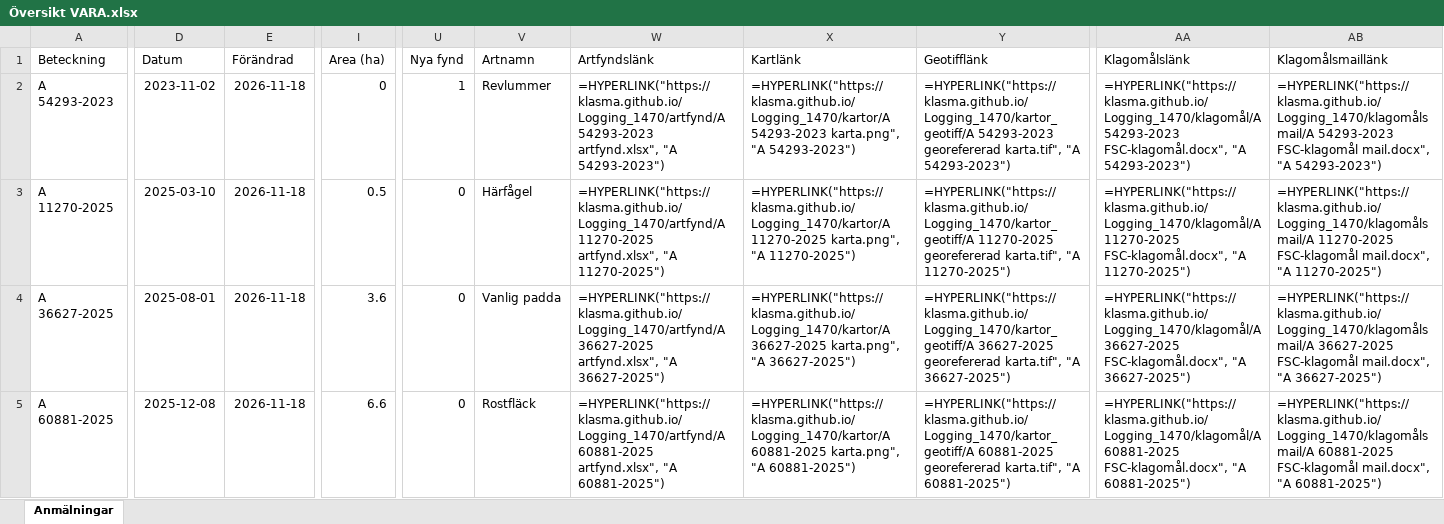
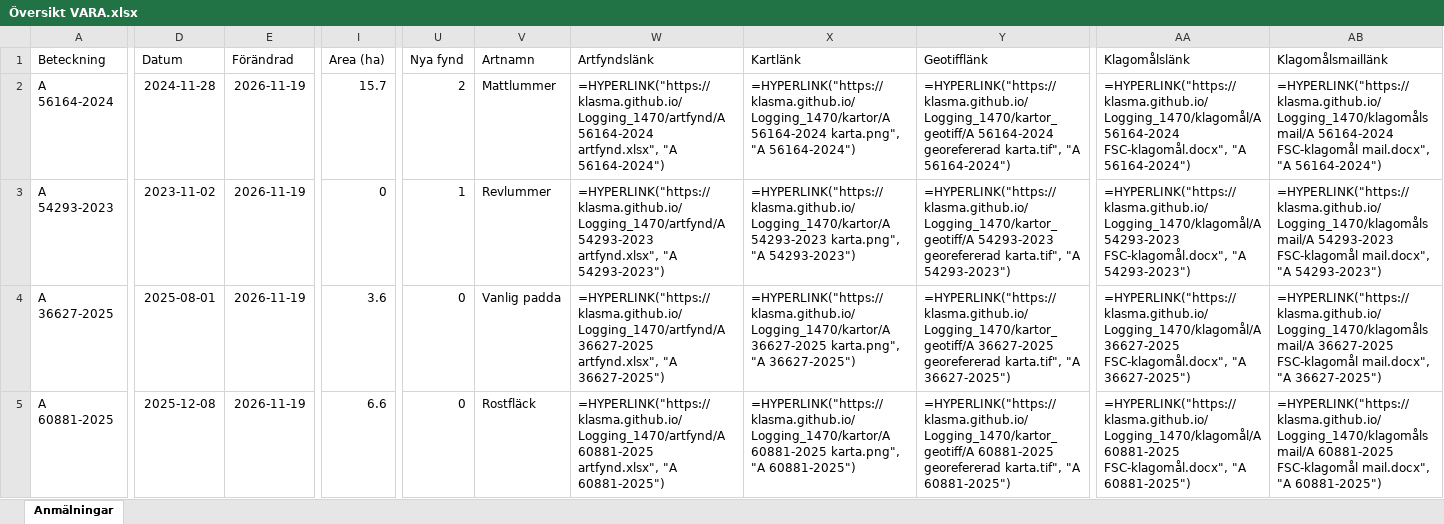
Before and after one commit to klasma/Logging_1470, an Excel workbook: Översikt VARA.xlsx, sheet Anmälningar, drawn as a sheet; only a part is shown, gaps mark what is left out; values as stored, in another font and other column widths than the file's, no borders; formulas without a stored value are shown as written; the diff covers the shown part only; the diff names each change by its address in the sheet, - before the commit and + after, or states it on an @@ line.

```diff
--- a/Översikt VARA.xlsx (sheet Anmälningar)
+++ b/Översikt VARA.xlsx (sheet Anmälningar)
-A2 (Beteckning): A 54293-2023
+A2 (Beteckning): A 56164-2024
-D2 (Datum): 2023-11-02
+D2 (Datum): 2024-11-28
-E2:E5 (Förändrad): 2026-11-18
+E2:E5 (Förändrad): 2026-11-19
-I2 (Area (ha)): 0
+I2 (Area (ha)): 15.7
-U2 (Nya fynd): 1
+U2 (Nya fynd): 2
-V2 (Artnamn): Revlummer
+V2 (Artnamn): Mattlummer
-W2 (Artfyndslänk): =HYPERLINK("https://klasma.github.io/Logging_1470/artfynd/A 54293-2023 artfynd.xlsx", "A 54293-2023")
+W2 (Artfyndslänk): =HYPERLINK("https://klasma.github.io/Logging_1470/artfynd/A 56164-2024 artfynd.xlsx", "A 56164-2024")
-X2 (Kartlänk): =HYPERLINK("https://klasma.github.io/Logging_1470/kartor/A 54293-2023 karta.png", "A 54293-2023")
+X2 (Kartlänk): =HYPERLINK("https://klasma.github.io/Logging_1470/kartor/A 56164-2024 karta.png", "A 56164-2024")
-Y2 (Geotifflänk): =HYPERLINK("https://klasma.github.io/Logging_1470/kartor_geotiff/A 54293-2023 georefererad karta.tif", "A 54293-2023")
+Y2 (Geotifflänk): =HYPERLINK("https://klasma.github.io/Logging_1470/kartor_geotiff/A 56164-2024 georefererad karta.tif", "A 56164-2024")
-AA2 (Klagomålslänk): =HYPERLINK("https://klasma.github.io/Logging_1470/klagomål/A 54293-2023 FSC-klagomål.docx", "A 54293-2023")
+AA2 (Klagomålslänk): =HYPERLINK("https://klasma.github.io/Logging_1470/klagomål/A 56164-2024 FSC-klagomål.docx", "A 56164-2024")
-AB2 (Klagomålsmaillänk): =HYPERLINK("https://klasma.github.io/Logging_1470/klagomålsmail/A 54293-2023 FSC-klagomål mail.docx", "A 54293-2023")
+AB2 (Klagomålsmaillänk): =HYPERLINK("https://klasma.github.io/Logging_1470/klagomålsmail/A 56164-2024 FSC-klagomål mail.docx", "A 56164-2024")
-A3 (Beteckning): A 11270-2025
+A3 (Beteckning): A 54293-2023
-D3 (Datum): 2025-03-10
+D3 (Datum): 2023-11-02
-I3 (Area (ha)): 0.5
+I3 (Area (ha)): 0
-U3 (Nya fynd): 0
+U3 (Nya fynd): 1
-V3 (Artnamn): Härfågel
+V3 (Artnamn): Revlummer
-W3 (Artfyndslänk): =HYPERLINK("https://klasma.github.io/Logging_1470/artfynd/A 11270-2025 artfynd.xlsx", "A 11270-2025")
+W3 (Artfyndslänk): =HYPERLINK("https://klasma.github.io/Logging_1470/artfynd/A 54293-2023 artfynd.xlsx", "A 54293-2023")
-X3 (Kartlänk): =HYPERLINK("https://klasma.github.io/Logging_1470/kartor/A 11270-2025 karta.png", "A 11270-2025")
+X3 (Kartlänk): =HYPERLINK("https://klasma.github.io/Logging_1470/kartor/A 54293-2023 karta.png", "A 54293-2023")
-Y3 (Geotifflänk): =HYPERLINK("https://klasma.github.io/Logging_1470/kartor_geotiff/A 11270-2025 georefererad karta.tif", "A 11270-2025")
+Y3 (Geotifflänk): =HYPERLINK("https://klasma.github.io/Logging_1470/kartor_geotiff/A 54293-2023 georefererad karta.tif", "A 54293-2023")
-AA3 (Klagomålslänk): =HYPERLINK("https://klasma.github.io/Logging_1470/klagomål/A 11270-2025 FSC-klagomål.docx", "A 11270-2025")
+AA3 (Klagomålslänk): =HYPERLINK("https://klasma.github.io/Logging_1470/klagomål/A 54293-2023 FSC-klagomål.docx", "A 54293-2023")
-AB3 (Klagomålsmaillänk): =HYPERLINK("https://klasma.github.io/Logging_1470/klagomålsmail/A 11270-2025 FSC-klagomål mail.docx", "A 11270-2025")
+AB3 (Klagomålsmaillänk): =HYPERLINK("https://klasma.github.io/Logging_1470/klagomålsmail/A 54293-2023 FSC-klagomål mail.docx", "A 54293-2023")
```
Also changed, not shown: 1073 edited cells elsewhere in this sheet, artfynd/A 11270-2025 artfynd.xlsx, artfynd/A 33920-2026 artfynd.xlsx, 36 other files.
